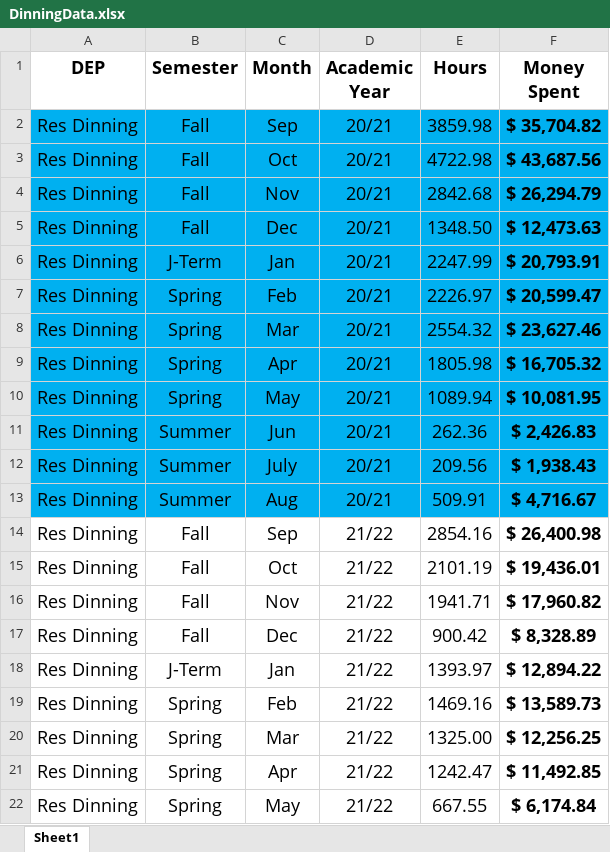
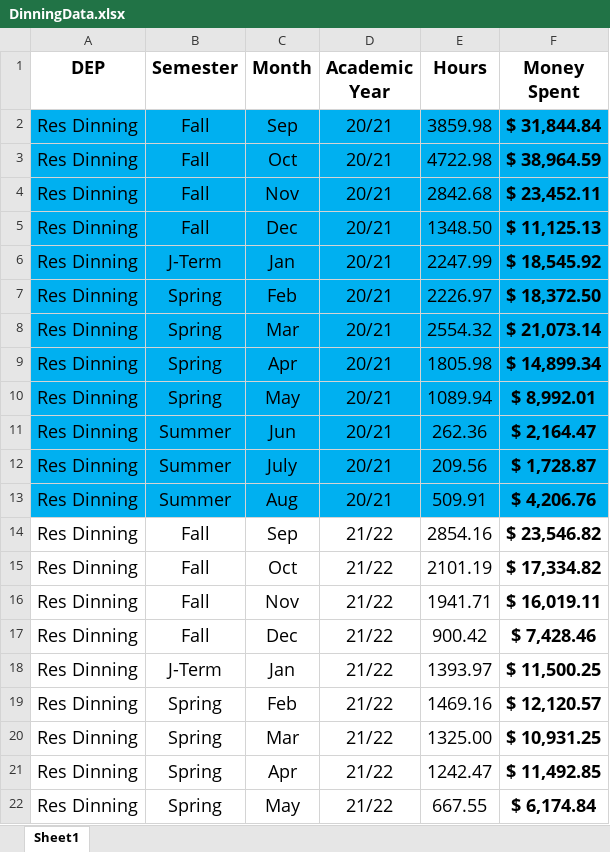
Before and after one commit to warrmu01/Hours-Analysis, an Excel workbook: DinningData.xlsx, sheet Sheet1, drawn as a sheet; only a part is shown; values as stored, in another font and other column widths than the file's, no borders; the diff covers the shown part only; the diff names each change by its address in the sheet, - before the commit and + after, or states it on an @@ line.

```diff
--- a/DinningData.xlsx (sheet Sheet1)
+++ b/DinningData.xlsx (sheet Sheet1)
-F2 (Money Spent): $ 35,704.82
+F2 (Money Spent): $ 31,844.84
-F3 (Money Spent): $ 43,687.56
+F3 (Money Spent): $ 38,964.59
-F4 (Money Spent): $ 26,294.79
+F4 (Money Spent): $ 23,452.11
-F5 (Money Spent): $ 12,473.63
+F5 (Money Spent): $ 11,125.13
-F6 (Money Spent): $ 20,793.91
+F6 (Money Spent): $ 18,545.92
-F7 (Money Spent): $ 20,599.47
+F7 (Money Spent): $ 18,372.50
-F8 (Money Spent): $ 23,627.46
+F8 (Money Spent): $ 21,073.14
-F9 (Money Spent): $ 16,705.32
+F9 (Money Spent): $ 14,899.34
-F10 (Money Spent): $ 10,081.95
+F10 (Money Spent): $ 8,992.01
-F11 (Money Spent): $ 2,426.83
+F11 (Money Spent): $ 2,164.47
-F12 (Money Spent): $ 1,938.43
+F12 (Money Spent): $ 1,728.87
-F13 (Money Spent): $ 4,716.67
+F13 (Money Spent): $ 4,206.76
-F14 (Money Spent): $ 26,400.98
+F14 (Money Spent): $ 23,546.82
-F15 (Money Spent): $ 19,436.01
+F15 (Money Spent): $ 17,334.82
-F16 (Money Spent): $ 17,960.82
+F16 (Money Spent): $ 16,019.11
-F17 (Money Spent): $ 8,328.89
+F17 (Money Spent): $ 7,428.46
-F18 (Money Spent): $ 12,894.22
+F18 (Money Spent): $ 11,500.25
-F19 (Money Spent): $ 13,589.73
+F19 (Money Spent): $ 12,120.57
-F20 (Money Spent): $ 12,256.25
+F20 (Money Spent): $ 10,931.25
```
Also changed, not shown: 59 edited cells elsewhere in this sheet, formulas that keep their value, 1 other file.
